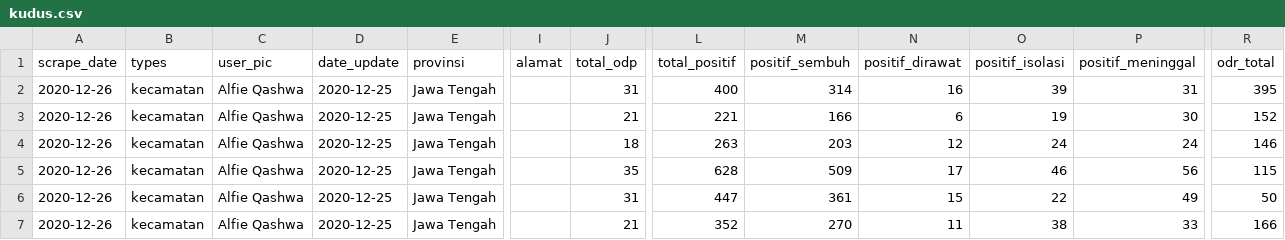
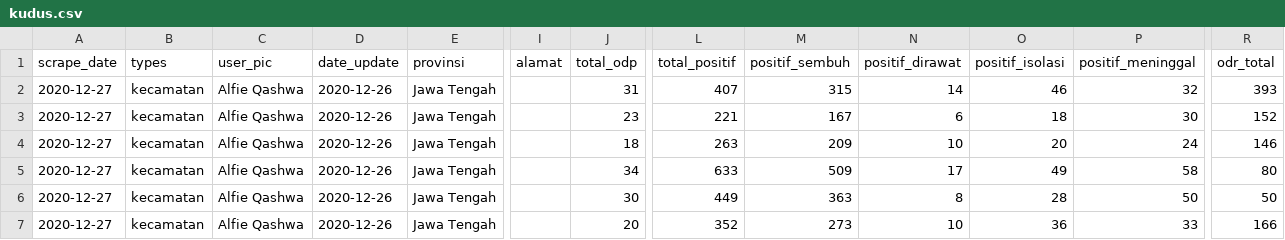
Before and after one commit to alfieqashwa/kominfo-pedulilindungi, a CSV file: ppcrawling/output/kudus.csv, drawn as a sheet; only a part is shown, gaps mark what is left out; the diff covers the shown part only; the diff names each change by its address in the sheet, - before the commit and + after, or states it on an @@ line.

```diff
--- a/ppcrawling/output/kudus.csv
+++ b/ppcrawling/output/kudus.csv
-A2:A7 (scrape_date): 2020-12-26
+A2:A7 (scrape_date): 2020-12-27
-D2:D7 (date_update): 2020-12-25
+D2:D7 (date_update): 2020-12-26
-L2 (total_positif): 400
+L2 (total_positif): 407
-M2 (positif_sembuh): 314
+M2 (positif_sembuh): 315
-N2 (positif_dirawat): 16
+N2 (positif_dirawat): 14
-O2 (positif_isolasi): 39
+O2 (positif_isolasi): 46
-P2 (positif_meninggal): 31
+P2 (positif_meninggal): 32
-R2 (odr_total): 395
+R2 (odr_total): 393
-J3 (total_odp): 21
+J3 (total_odp): 23
-M3 (positif_sembuh): 166
+M3 (positif_sembuh): 167
-O3 (positif_isolasi): 19
+O3 (positif_isolasi): 18
-M4 (positif_sembuh): 203
+M4 (positif_sembuh): 209
-N4 (positif_dirawat): 12
+N4 (positif_dirawat): 10
-O4 (positif_isolasi): 24
+O4 (positif_isolasi): 20
-J5 (total_odp): 35
+J5 (total_odp): 34
-L5 (total_positif): 628
+L5 (total_positif): 633
-O5 (positif_isolasi): 46
+O5 (positif_isolasi): 49
-P5 (positif_meninggal): 56
+P5 (positif_meninggal): 58
-R5 (odr_total): 115
+R5 (odr_total): 80
-J6 (total_odp): 31
+J6 (total_odp): 30
-L6 (total_positif): 447
+L6 (total_positif): 449
-M6 (positif_sembuh): 361
+M6 (positif_sembuh): 363
-N6 (positif_dirawat): 15
+N6 (positif_dirawat): 8
-O6 (positif_isolasi): 22
+O6 (positif_isolasi): 28
-P6 (positif_meninggal): 49
+P6 (positif_meninggal): 50
-J7 (total_odp): 21
+J7 (total_odp): 20
-M7 (positif_sembuh): 270
+M7 (positif_sembuh): 273
-N7 (positif_dirawat): 11
+N7 (positif_dirawat): 10
-O7 (positif_isolasi): 38
+O7 (positif_isolasi): 36
```
Also changed, not shown: 21 edited cells elsewhere in this file, JAWA_TENGAH/boyolali/new/format.csv, JAWA_TENGAH/kendal/new/format.csv, 3 other files.
